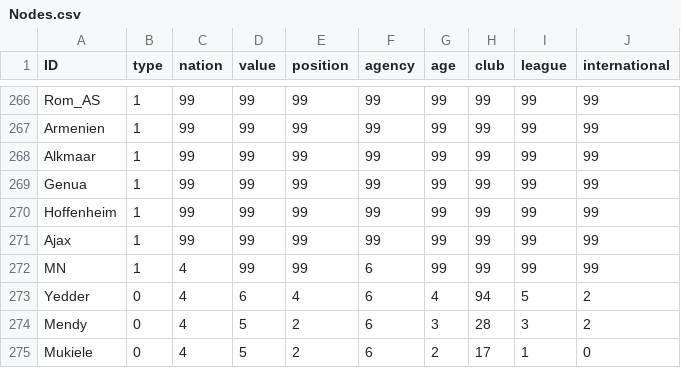
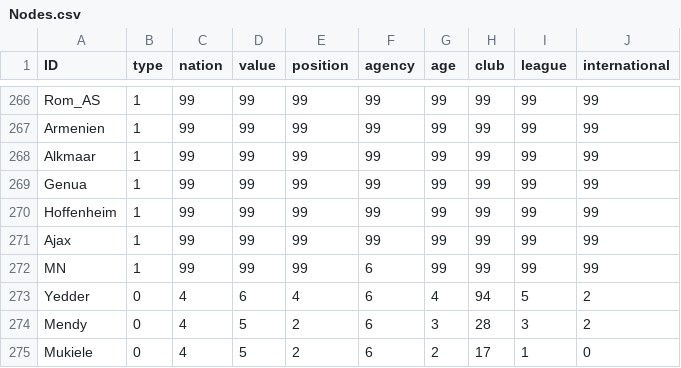
Before and after one commit to 226305-Spielerberater/SNA, a CSV file: Nodes.csv, drawn as a sheet; only a part is shown, gaps mark what is left out.

Commit message:
Update Nodes.csv

```diff
--- a/Nodes.csv
+++ b/Nodes.csv
@@ -271,3 +271,3 @@ Hoffenheim,1,99,99,99,99,99,99,99,99
 Ajax,1,99,99,99,99,99,99,99,99
-MN,1,4,99,99,6,99,99,99,99
+MN,1,99,99,99,6,99,99,99,99
 Yedder,0,4,6,4,6,4,94,5,2
```
